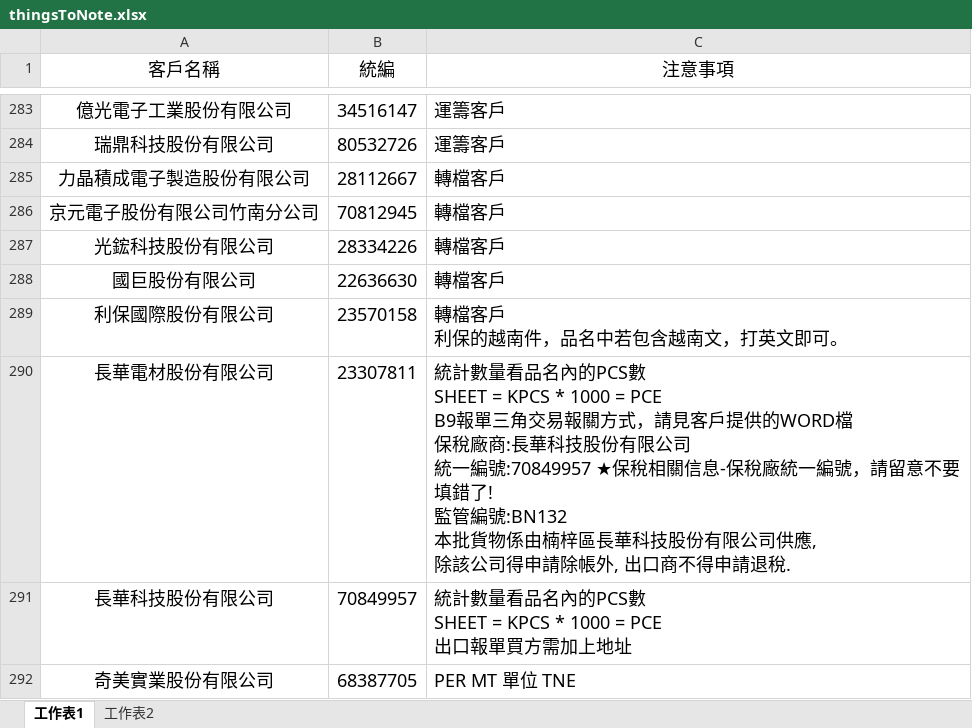
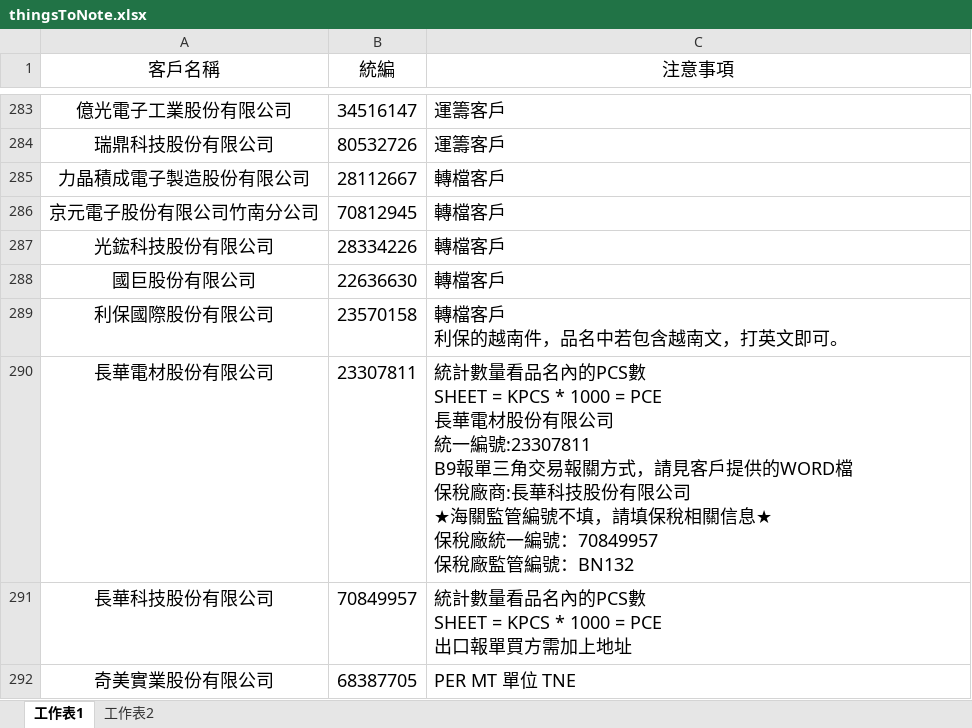
Before and after one commit to liyijung/Export-declaration, an Excel workbook: thingsToNote.xlsx, sheet 工作表1, drawn as a sheet; only a part is shown, gaps mark what is left out; values as stored, in another font and other column widths than the file's, no borders; conditional formats not drawn; ↵ is a line break in a cell; the diff names each change by its address in the sheet, - before the commit and + after, or states it on an @@ line.

Commit message:
Add files via upload

```diff
--- a/thingsToNote.xlsx (sheet 工作表1)
+++ b/thingsToNote.xlsx (sheet 工作表1)
-C290 (注意事項): …* 1000 = PCE ↵ B9報單三角交易報關方式，請見客戶提供的WORD檔 ↵ 保稅廠商:長華科技股份有限公司 ↵ 統一編號:70849957 ★保稅相關信息-保稅廠統一編號，請留意不要填錯了! ↵ 監管編號:BN132 ↵ 本批貨物係由楠梓區長華科技股份有限公司供應, ↵ 除該公司得申請除帳外, 出口商不得申請退稅.
+C290 (注意事項): …* 1000 = PCE ↵ 長華電材股份有限公司 ↵ 統一編號:23307811 ↵ B9報單三角交易報關方式，請見客戶提供的WORD檔 ↵ 保稅廠商:長華科技股份有限公司 ↵ ★海關監管編號不填，請填保稅相關信息★ ↵ 保稅廠統一編號：70849957 ↵ 保稅廠監管編號：BN132
```
